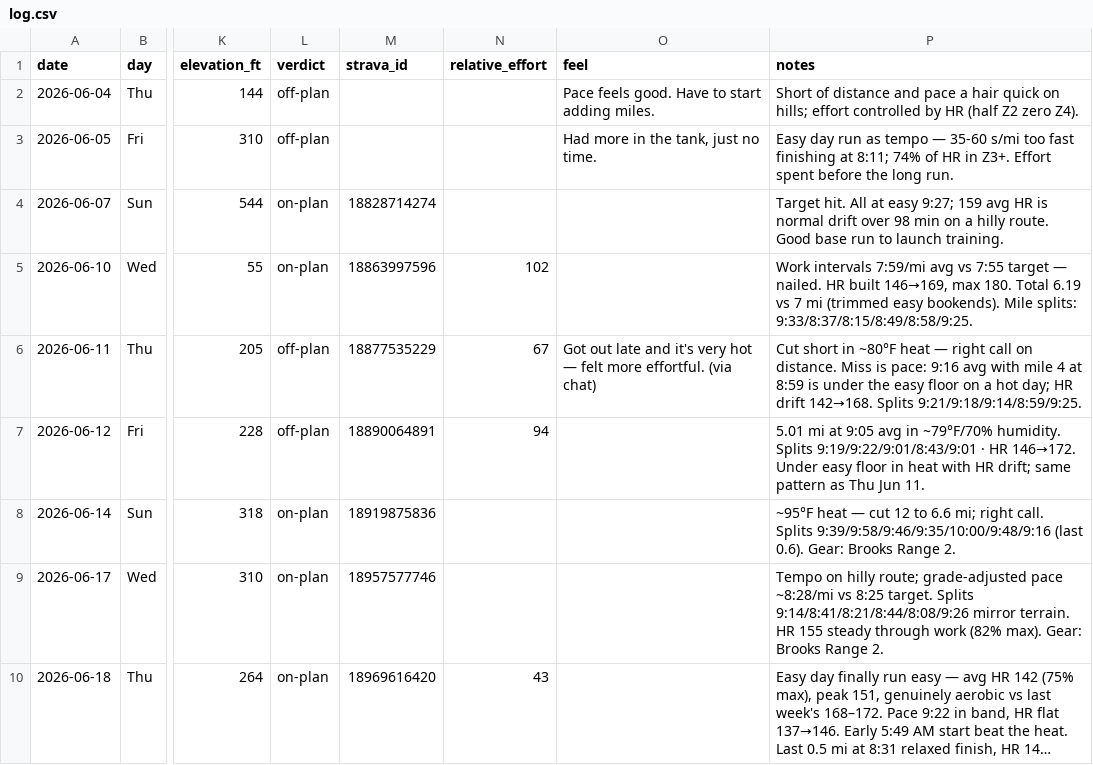
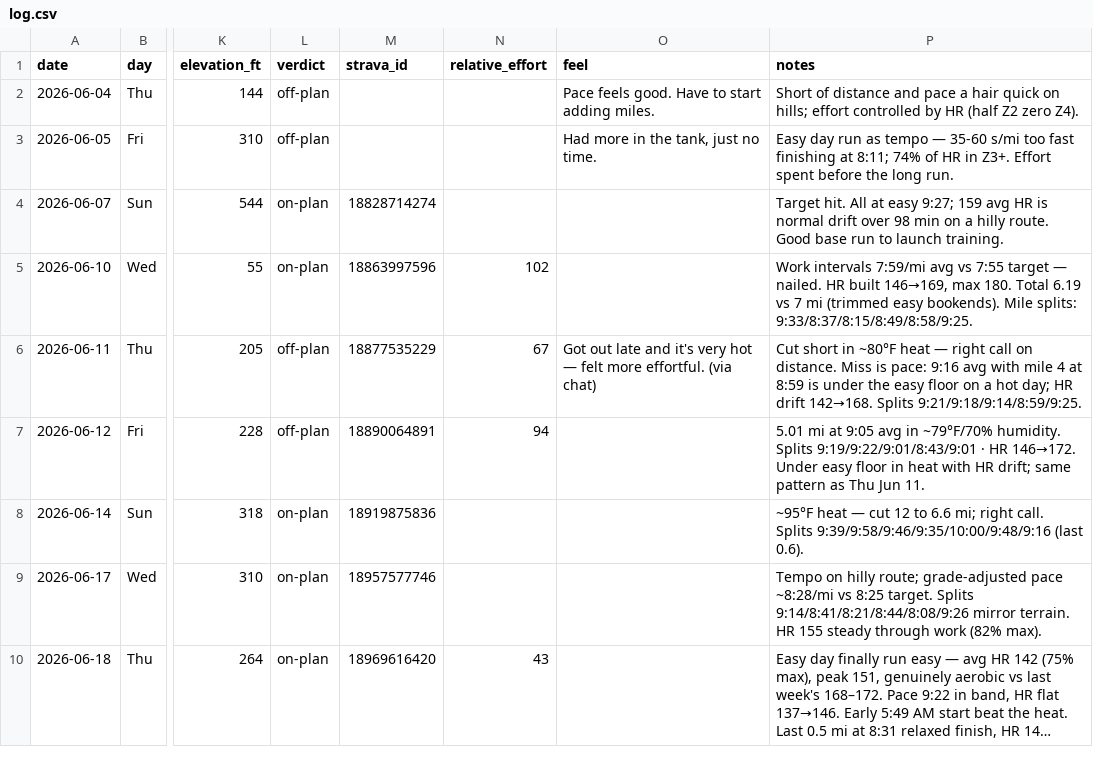
Before and after one commit to Jrichcrick/nyc-marathon-2026, a CSV file: data/log.csv, drawn as a sheet; only a part is shown, gaps mark what is left out; long unchanged cells end in …; the diff names each change by its address in the sheet, - before the commit and + after, or states it on an @@ line.

```diff
--- a/data/log.csv
+++ b/data/log.csv
-P8 (notes): …(last 0.6). Gear: Brooks Range 2.
+P8 (notes): …(last 0.6).
-P9 (notes): …(82% max). Gear: Brooks Range 2.
+P9 (notes): …(82% max).
```
Also changed, not shown: 3 other files.
